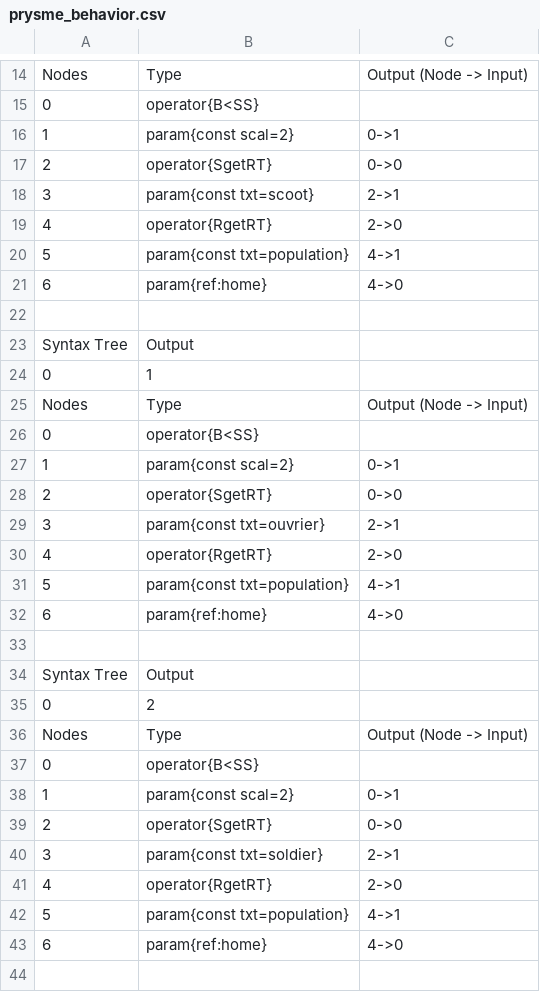
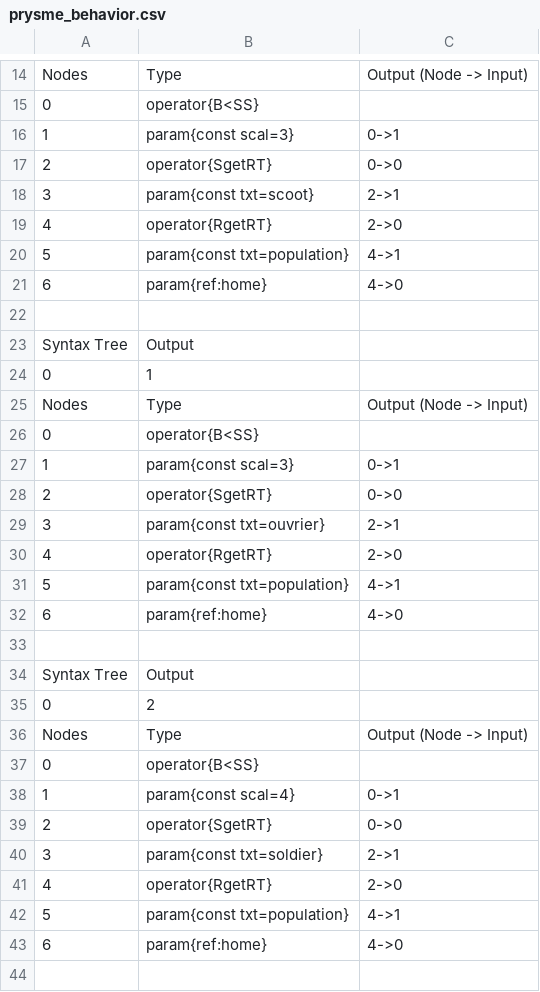
Before and after one commit to galliotgreg/Lumy_Naissance, a CSV file: Assets/Inputs/Species/EquilibrageLumys/prysme_behavior.csv, drawn as a sheet; only a part is shown, gaps mark what is left out.

```diff
--- a/Assets/Inputs/Species/EquilibrageLumys/prysme_behavior.csv
+++ b/Assets/Inputs/Species/EquilibrageLumys/prysme_behavior.csv
@@ -15,3 +15,3 @@ Nodes,Type,Output (Node -> Input)
 0,operator{B<SS},
-1,param{const scal=2},0->1
+1,param{const scal=3},0->1
 2,operator{SgetRT},0->0
@@ -26,3 +26,3 @@ Nodes,Type,Output (Node -> Input)
 0,operator{B<SS},
-1,param{const scal=2},0->1
+1,param{const scal=3},0->1
 2,operator{SgetRT},0->0
@@ -37,3 +37,3 @@ Nodes,Type,Output (Node -> Input)
 0,operator{B<SS},
-1,param{const scal=2},0->1
+1,param{const scal=4},0->1
 2,operator{SgetRT},0->0
```
Also changed, not shown: Assets/Inputs/Species/AlienSwarm/origin_behavior.csv, 3 other files.
